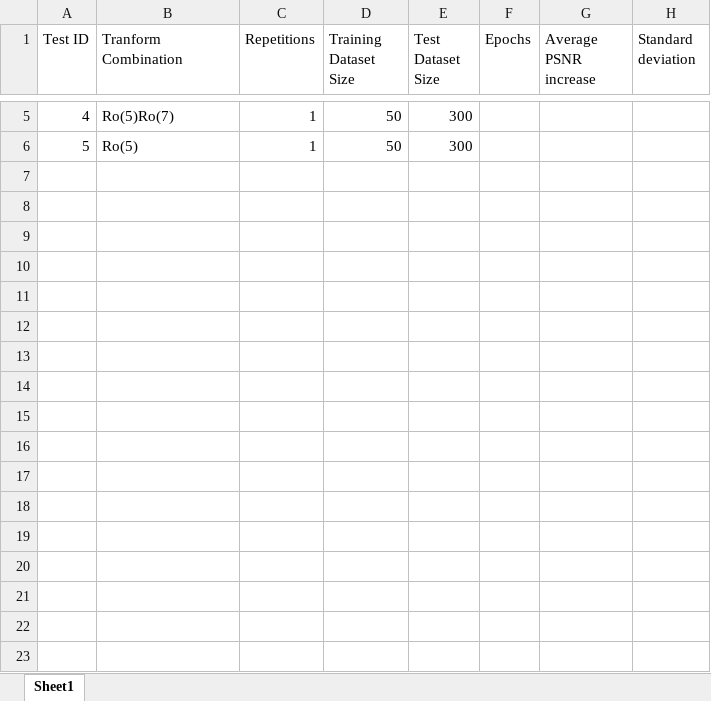
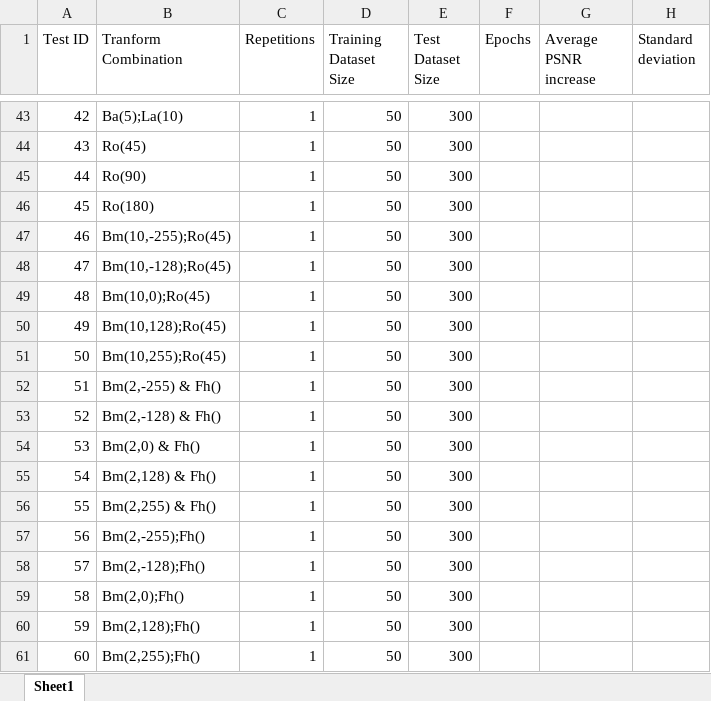
Before and after one commit to ishmael1985/ml_research, an Excel workbook: tests.xlsx, sheet Sheet1, drawn as a sheet; only a part is shown, gaps mark what is left out; values as stored, in another font and other column widths than the file's, no borders; addresses are those after the commit; the diff covers the shown part only; the diff names each change by its address in the sheet, - before the commit and + after, or states it on an @@ line.

Commit message:
Update tests table and consider whitespace in the transform combination string where the transform takes multiple arguments.

```diff
--- a/tests.xlsx (sheet Sheet1)
+++ b/tests.xlsx (sheet Sheet1)
@@ column A (Test ID) renumbered between rows 18 and 44 @@
-B43 (Tranform Combination): Ro(5)Ro(7)
+B43 (Tranform Combination): Ba(5);La(10)
-B44 (Tranform Combination): Ro(5)
+B44 (Tranform Combination): Ro(45)
+row 45: 44 | Ro(90) | 1 | 50 | 300
+row 46: 45 | Ro(180) | 1 | 50 | 300
+row 47: 46 | Bm(10,-255);Ro(45) | 1 | 50 | 300
+row 48: 47 | Bm(10,-128);Ro(45) | 1 | 50 | 300
+row 49: 48 | Bm(10,0);Ro(45) | 1 | 50 | 300
+row 50: 49 | Bm(10,128);Ro(45) | 1 | 50 | 300
+row 51: 50 | Bm(10,255);Ro(45) | 1 | 50 | 300
+row 52: 51 | Bm(2,-255) & Fh() | 1 | 50 | 300
+row 53: 52 | Bm(2,-128) & Fh() | 1 | 50 | 300
+row 54: 53 | Bm(2,0) & Fh() | 1 | 50 | 300
+row 55: 54 | Bm(2,128) & Fh() | 1 | 50 | 300
+row 56: 55 | Bm(2,255) & Fh() | 1 | 50 | 300
+row 57: 56 | Bm(2,-255);Fh() | 1 | 50 | 300
+row 58: 57 | Bm(2,-128);Fh() | 1 | 50 | 300
+row 59: 58 | Bm(2,0);Fh() | 1 | 50 | 300
+row 60: 59 | Bm(2,128);Fh() | 1 | 50 | 300
+row 61: 60 | Bm(2,255);Fh() | 1 | 50 | 300
```
Also changed, not shown: 78 added rows and 5 edited cells elsewhere in this sheet, 1 other file.
